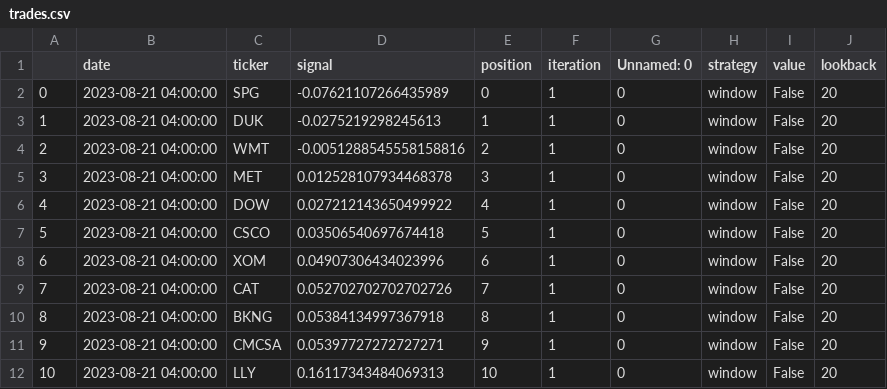
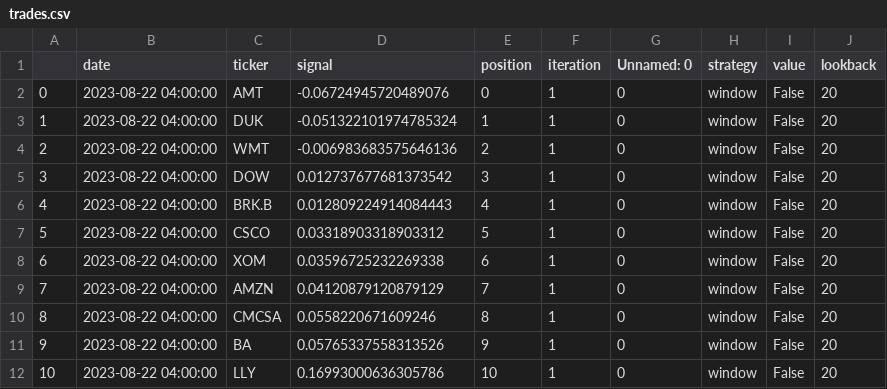
Before and after one commit to webclinic017/longshot-, a CSV file: trades.csv, drawn as a sheet.

```diff
--- a/trades.csv
+++ b/trades.csv
@@ -1,12 +1,12 @@
 ,date,ticker,signal,position,iteration,Unnamed: 0,strategy,value,lookback
-0,2023-08-21 04:00:00,SPG,-0.07621107266435989,0,1,0,window,False,20
-1,2023-08-21 04:00:00,DUK,-0.0275219298245613,1,1,0,window,False,20
-2,2023-08-21 04:00:00,WMT,-0.0051288545558158816,2,1,0,window,False,20
-3,2023-08-21 04:00:00,MET,0.012528107934468378,3,1,0,window,False,20
-4,2023-08-21 04:00:00,DOW,0.027212143650499922,4,1,0,window,False,20
-5,2023-08-21 04:00:00,CSCO,0.03506540697674418,5,1,0,window,False,20
-6,2023-08-21 04:00:00,XOM,0.04907306434023996,6,1,0,window,False,20
-7,2023-08-21 04:00:00,CAT,0.052702702702702726,7,1,0,window,False,20
-8,2023-08-21 04:00:00,BKNG,0.05384134997367918,8,1,0,window,False,20
-9,2023-08-21 04:00:00,CMCSA,0.05397727272727271,9,1,0,window,False,20
-10,2023-08-21 04:00:00,LLY,0.16117343484069313,10,1,0,window,False,20
+0,2023-08-22 04:00:00,AMT,-0.06724945720489076,0,1,0,window,False,20
+1,2023-08-22 04:00:00,DUK,-0.051322101974785324,1,1,0,window,False,20
+2,2023-08-22 04:00:00,WMT,-0.006983683575646136,2,1,0,window,False,20
+3,2023-08-22 04:00:00,DOW,0.012737677681373542,3,1,0,window,False,20
+4,2023-08-22 04:00:00,BRK.B,0.012809224914084443,4,1,0,window,False,20
+5,2023-08-22 04:00:00,CSCO,0.03318903318903312,5,1,0,window,False,20
+6,2023-08-22 04:00:00,XOM,0.03596725232269338,6,1,0,window,False,20
+7,2023-08-22 04:00:00,AMZN,0.04120879120879129,7,1,0,window,False,20
+8,2023-08-22 04:00:00,CMCSA,0.0558220671609246,8,1,0,window,False,20
+9,2023-08-22 04:00:00,BA,0.05765337558313526,9,1,0,window,False,20
+10,2023-08-22 04:00:00,LLY,0.16993000636305786,10,1,0,window,False,20
```
Also changed, not shown: 8 other files.
